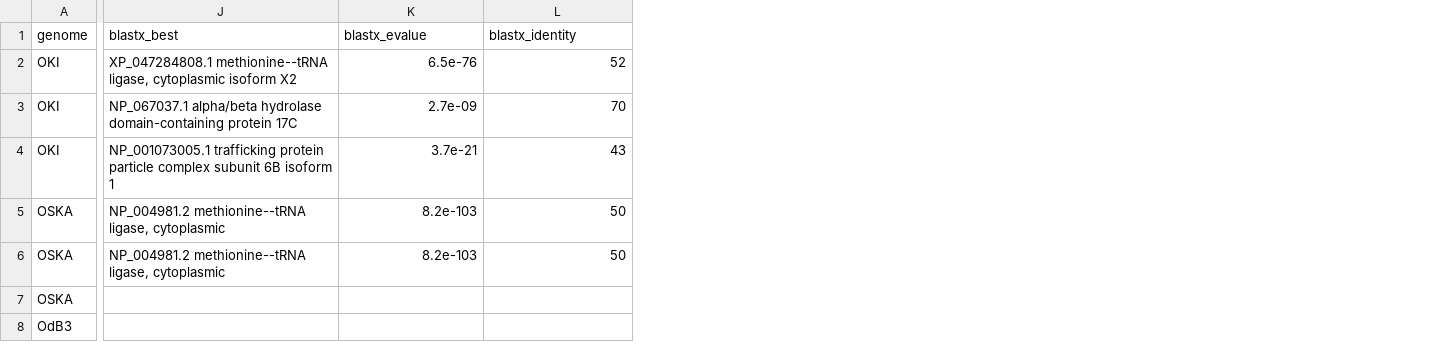
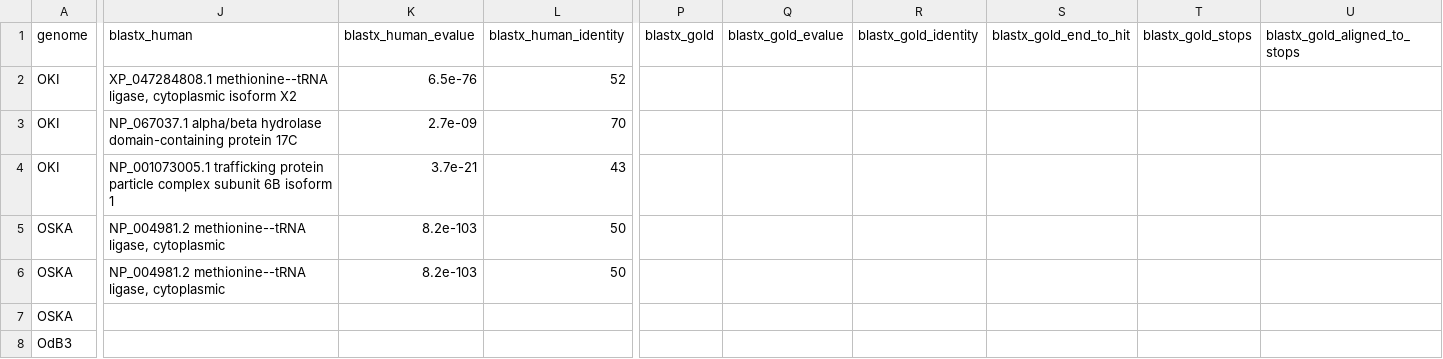
Before and after one commit to oist/LuscombeU_Oikopleura_Selenoproteins, a TSV file: results/tables/stage2_secis_orphan_hits.tsv, drawn as a sheet; only a part is shown, gaps mark what is left out; the diff covers the shown part only; the diff names each change by its address in the sheet, - before the commit and + after, or states it on an @@ line.

Commit message:
sbatch -p compute --cpus-per-task=8 --mem=32G --time=2:00:00 scripts/run_in_container.sh make secis-orphans

```diff
--- a/results/tables/stage2_secis_orphan_hits.tsv
+++ b/results/tables/stage2_secis_orphan_hits.tsv
+column P (blastx_gold), empty
+column Q (blastx_gold_evalue), empty
+column R (blastx_gold_identity), empty
+column S (blastx_gold_end_to_hit), empty
+column T (blastx_gold_stops), empty
+column U (blastx_gold_aligned_to_stops), empty
-J1: blastx_best
+J1: blastx_human
-K1: blastx_evalue
+K1: blastx_human_evalue
-L1: blastx_identity
+L1: blastx_human_identity
```
Also changed, not shown: 62 edited cells elsewhere in this file.
